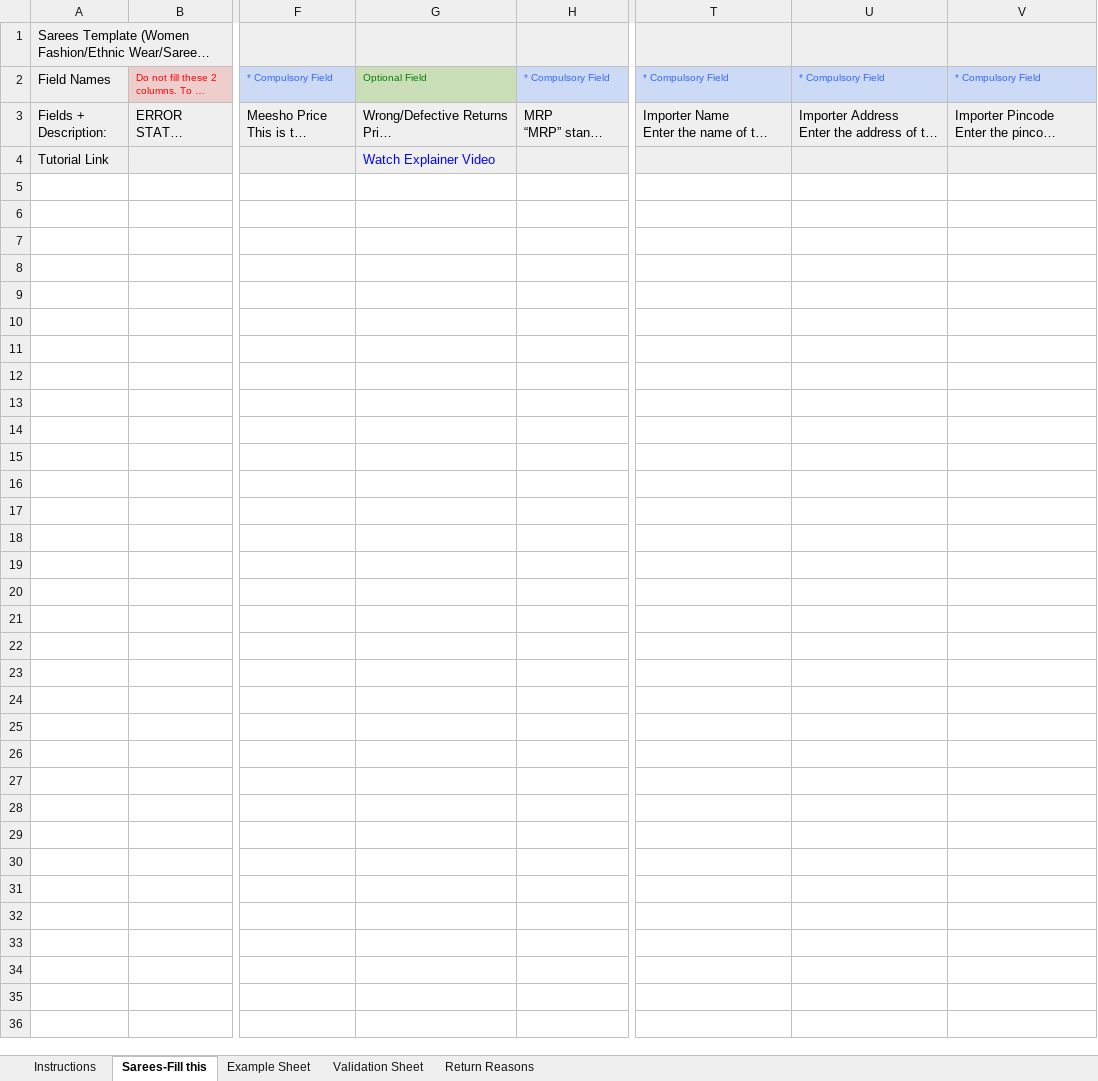
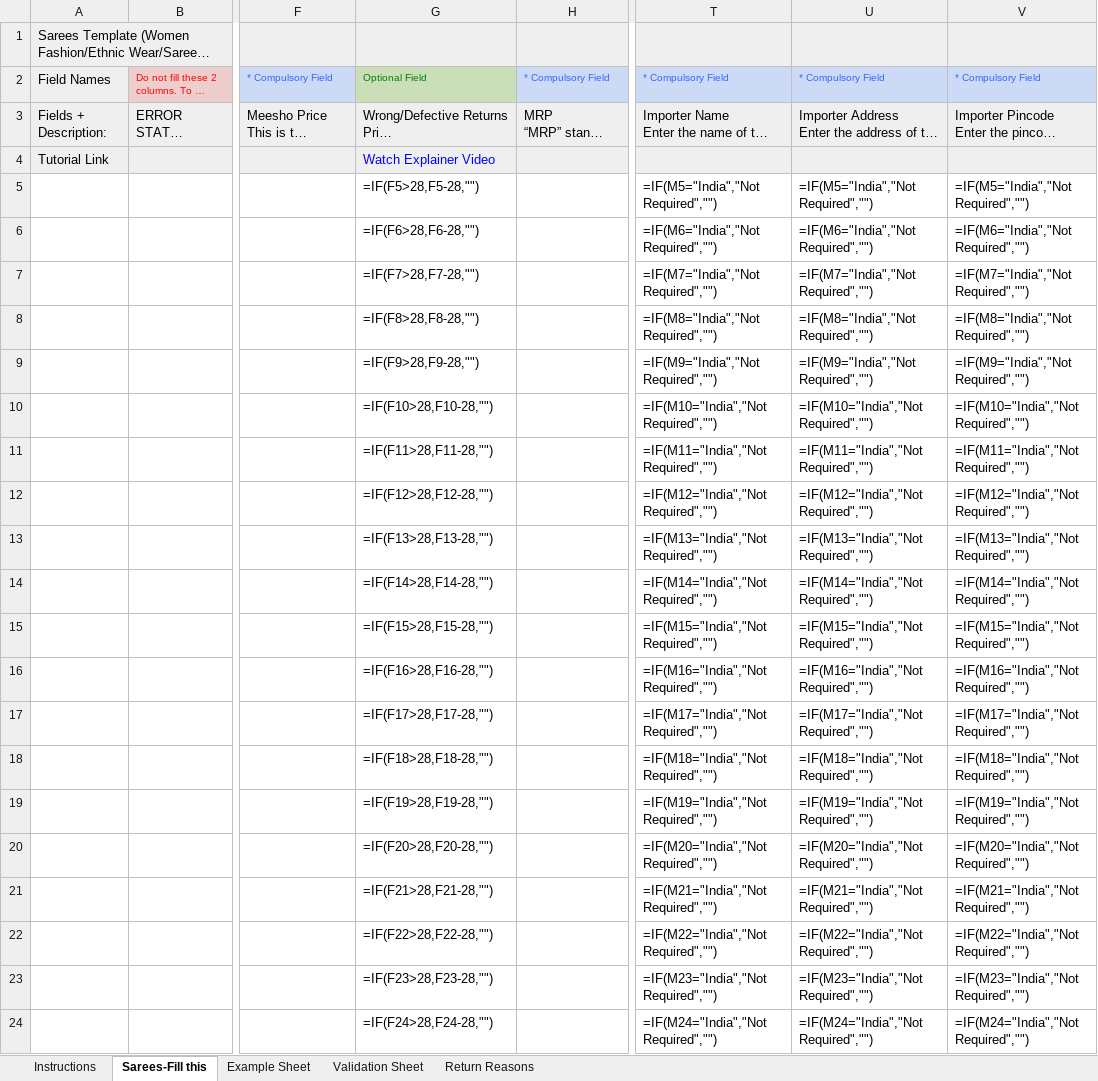
Before and after one commit to sandeep0782/saznara, an Excel workbook: main/marketplaces/meesho/Sarees-10003-EXTERNAL-MeeshoTemplate2PricesGSTIN.xlsx, sheet Sarees-Fill this, drawn as a sheet; only a part is shown, gaps mark what is left out; long unchanged cells end in …; values as stored, in another font and other column widths than the file's, no borders; formulas without a stored value are shown as written; rows hold the shown columns only; the diff covers the shown part only; the diff names each change by its address in the sheet, - before the commit and + after, or states it on an @@ line.

```diff
--- a/main/marketplaces/meesho/Sarees-10003-EXTERNAL-MeeshoTemplate2PricesGSTIN.xlsx (sheet Sarees-Fill this)
+++ b/main/marketplaces/meesho/Sarees-10003-EXTERNAL-MeeshoTemplate2PricesGSTIN.xlsx (sheet Sarees-Fill this)
+row 5:  |  |  | =IF(F5>28,F5-28,"") |  | =IF(M5="India","Not Required","") | =IF(M5="India","Not Required","") | =IF(M5="India","Not Required","")
+row 6:  |  |  | =IF(F6>28,F6-28,"") |  | =IF(M6="India","Not Required","") | =IF(M6="India","Not Required","") | =IF(M6="India","Not Required","")
+row 7:  |  |  | =IF(F7>28,F7-28,"") |  | =IF(M7="India","Not Required","") | =IF(M7="India","Not Required","") | =IF(M7="India","Not Required","")
+row 8:  |  |  | =IF(F8>28,F8-28,"") |  | =IF(M8="India","Not Required","") | =IF(M8="India","Not Required","") | =IF(M8="India","Not Required","")
+row 9:  |  |  | =IF(F9>28,F9-28,"") |  | =IF(M9="India","Not Required","") | =IF(M9="India","Not Required","") | =IF(M9="India","Not Required","")
+row 10:  |  |  | =IF(F10>28,F10-28,"") |  | =IF(M10="India","Not Required","") | =IF(M10="India","Not Required","") | =IF(M10="India","Not Required","")
+row 11:  |  |  | =IF(F11>28,F11-28,"") |  | =IF(M11="India","Not Required","") | =IF(M11="India","Not Required","") | =IF(M11="India","Not Required","")
+row 12:  |  |  | =IF(F12>28,F12-28,"") |  | =IF(M12="India","Not Required","") | =IF(M12="India","Not Required","") | =IF(M12="India","Not Required","")
+row 13:  |  |  | =IF(F13>28,F13-28,"") |  | =IF(M13="India","Not Required","") | =IF(M13="India","Not Required","") | =IF(M13="India","Not Required","")
+row 14:  |  |  | =IF(F14>28,F14-28,"") |  | =IF(M14="India","Not Required","") | =IF(M14="India","Not Required","") | =IF(M14="India","Not Required","")
+row 15:  |  |  | =IF(F15>28,F15-28,"") |  | =IF(M15="India","Not Required","") | =IF(M15="India","Not Required","") | =IF(M15="India","Not Required","")
+row 16:  |  |  | =IF(F16>28,F16-28,"") |  | =IF(M16="India","Not Required","") | =IF(M16="India","Not Required","") | =IF(M16="India","Not Required","")
+row 17:  |  |  | =IF(F17>28,F17-28,"") |  | =IF(M17="India","Not Required","") | =IF(M17="India","Not Required","") | =IF(M17="India","Not Required","")
+row 18:  |  |  | =IF(F18>28,F18-28,"") |  | =IF(M18="India","Not Required","") | =IF(M18="India","Not Required","") | =IF(M18="India","Not Required","")
+row 19:  |  |  | =IF(F19>28,F19-28,"") |  | =IF(M19="India","Not Required","") | =IF(M19="India","Not Required","") | =IF(M19="India","Not Required","")
+row 20:  |  |  | =IF(F20>28,F20-28,"") |  | =IF(M20="India","Not Required","") | =IF(M20="India","Not Required","") | =IF(M20="India","Not Required","")
+row 21:  |  |  | =IF(F21>28,F21-28,"") |  | =IF(M21="India","Not Required","") | =IF(M21="India","Not Required","") | =IF(M21="India","Not Required","")
+row 22:  |  |  | =IF(F22>28,F22-28,"") |  | =IF(M22="India","Not Required","") | =IF(M22="India","Not Required","") | =IF(M22="India","Not Required","")
+row 23:  |  |  | =IF(F23>28,F23-28,"") |  | =IF(M23="India","Not Required","") | =IF(M23="India","Not Required","") | =IF(M23="India","Not Required","")
+row 24:  |  |  | =IF(F24>28,F24-28,"") |  | =IF(M24="India","Not Required","") | =IF(M24="India","Not Required","") | =IF(M24="India","Not Required","")
```
Also changed, not shown: 280 added rows elsewhere in this sheet, sheet Example Sheet, sheet Instructions, charts or pictures, 3 other files.
